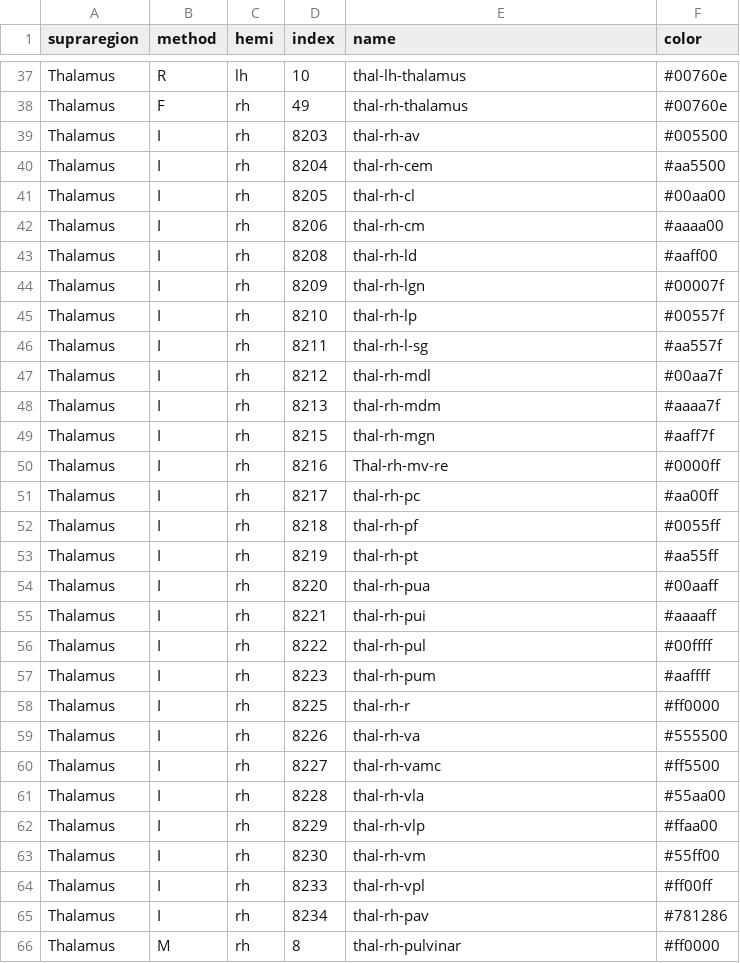
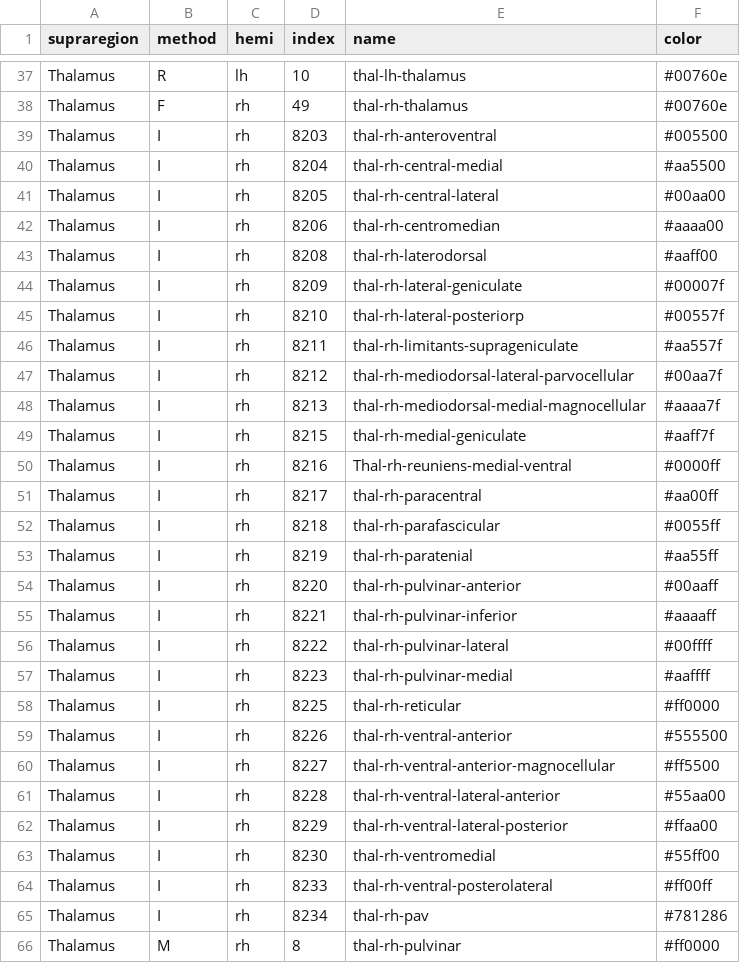
Before and after one commit to connectomicslab/chimera, a TSV file: chimera/config/supraregions/Thalamus.tsv, drawn as a sheet; only a part is shown, gaps mark what is left out; the diff covers the shown part only.

Commit message:
Using the real names for the thalamic nuclei

```diff
--- a/chimera/config/supraregions/Thalamus.tsv
+++ b/chimera/config/supraregions/Thalamus.tsv
@@ -38,28 +38,28 @@ Thalamus	R	lh	10	thal-lh-thalamus	#00760e
 Thalamus	F	rh	49	thal-rh-thalamus	#00760e
-Thalamus	I	rh	8203	thal-rh-av	#005500
-Thalamus	I	rh	8204	thal-rh-cem	#aa5500
-Thalamus	I	rh	8205	thal-rh-cl	#00aa00
-Thalamus	I	rh	8206	thal-rh-cm	#aaaa00
-Thalamus	I	rh	8208	thal-rh-ld	#aaff00
-Thalamus	I	rh	8209	thal-rh-lgn	#00007f
-Thalamus	I	rh	8210	thal-rh-lp	#00557f
-Thalamus	I	rh	8211	thal-rh-l-sg	#aa557f
-Thalamus	I	rh	8212	thal-rh-mdl	#00aa7f
-Thalamus	I	rh	8213	thal-rh-mdm	#aaaa7f
-Thalamus	I	rh	8215	thal-rh-mgn	#aaff7f
-Thalamus	I	rh	8216	Thal-rh-mv-re	#0000ff
-Thalamus	I	rh	8217	thal-rh-pc	#aa00ff
-Thalamus	I	rh	8218	thal-rh-pf	#0055ff
-Thalamus	I	rh	8219	thal-rh-pt	#aa55ff
-Thalamus	I	rh	8220	thal-rh-pua	#00aaff
-Thalamus	I	rh	8221	thal-rh-pui	#aaaaff
-Thalamus	I	rh	8222	thal-rh-pul	#00ffff
-Thalamus	I	rh	8223	thal-rh-pum	#aaffff
-Thalamus	I	rh	8225	thal-rh-r	#ff0000
-Thalamus	I	rh	8226	thal-rh-va	#555500
-Thalamus	I	rh	8227	thal-rh-vamc	#ff5500
-Thalamus	I	rh	8228	thal-rh-vla	#55aa00
-Thalamus	I	rh	8229	thal-rh-vlp	#ffaa00
-Thalamus	I	rh	8230	thal-rh-vm	#55ff00
-Thalamus	I	rh	8233	thal-rh-vpl	#ff00ff
+Thalamus	I	rh	8203	thal-rh-anteroventral	#005500
+Thalamus	I	rh	8204	thal-rh-central-medial	#aa5500
+Thalamus	I	rh	8205	thal-rh-central-lateral	#00aa00
+Thalamus	I	rh	8206	thal-rh-centromedian	#aaaa00
+Thalamus	I	rh	8208	thal-rh-laterodorsal	#aaff00
+Thalamus	I	rh	8209	thal-rh-lateral-geniculate	#00007f
+Thalamus	I	rh	8210	thal-rh-lateral-posteriorp	#00557f
+Thalamus	I	rh	8211	thal-rh-limitants-suprageniculate	#aa557f
+Thalamus	I	rh	8212	thal-rh-mediodorsal-lateral-parvocellular	#00aa7f
+Thalamus	I	rh	8213	thal-rh-mediodorsal-medial-magnocellular	#aaaa7f
+Thalamus	I	rh	8215	thal-rh-medial-geniculate	#aaff7f
+Thalamus	I	rh	8216	Thal-rh-reuniens-medial-ventral	#0000ff
+Thalamus	I	rh	8217	thal-rh-paracentral	#aa00ff
+Thalamus	I	rh	8218	thal-rh-parafascicular	#0055ff
+Thalamus	I	rh	8219	thal-rh-paratenial	#aa55ff
+Thalamus	I	rh	8220	thal-rh-pulvinar-anterior	#00aaff
+Thalamus	I	rh	8221	thal-rh-pulvinar-inferior	#aaaaff
+Thalamus	I	rh	8222	thal-rh-pulvinar-lateral	#00ffff
+Thalamus	I	rh	8223	thal-rh-pulvinar-medial	#aaffff
+Thalamus	I	rh	8225	thal-rh-reticular	#ff0000
+Thalamus	I	rh	8226	thal-rh-ventral-anterior	#555500
+Thalamus	I	rh	8227	thal-rh-ventral-anterior-magnocellular	#ff5500
+Thalamus	I	rh	8228	thal-rh-ventral-lateral-anterior	#55aa00
+Thalamus	I	rh	8229	thal-rh-ventral-lateral-posterior	#ffaa00
+Thalamus	I	rh	8230	thal-rh-ventromedial	#55ff00
+Thalamus	I	rh	8233	thal-rh-ventral-posterolateral	#ff00ff
 Thalamus	I	rh	8234	thal-rh-pav	#781286
```
Also changed, not shown: 26 edited cells elsewhere in this file.
